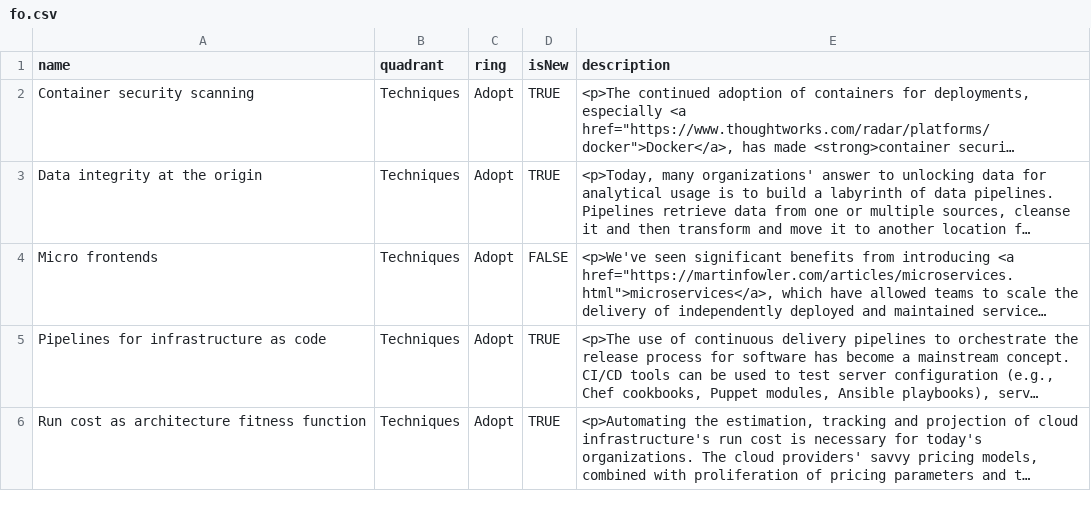
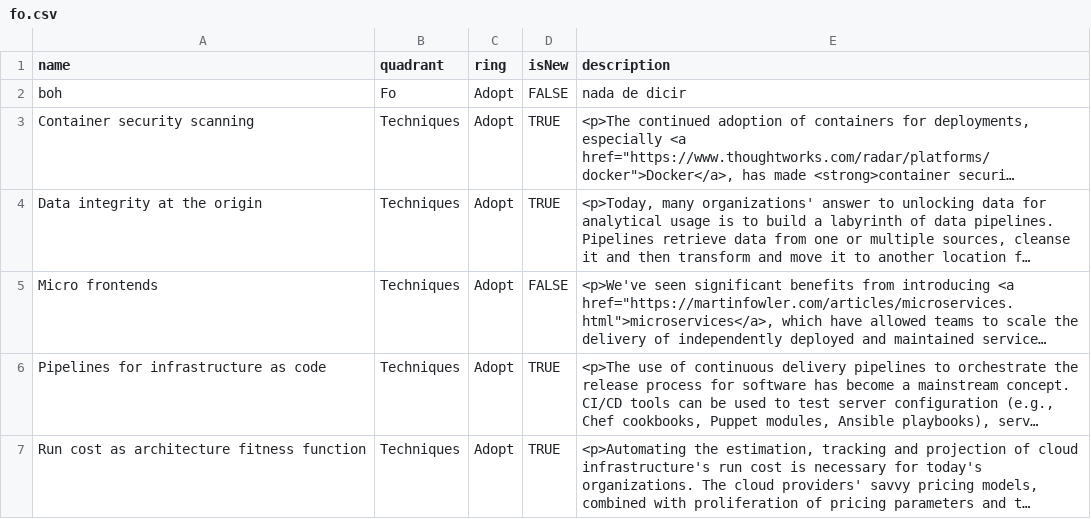
Before and after one commit to hijcard/-, a CSV file: fo.csv, drawn as a sheet; only a part is shown; long unchanged cells end in …; the diff names each change by its address in the sheet, - before the commit and + after, or states it on an @@ line.

Commit message:
Update fo.csv

```diff
--- a/fo.csv
+++ b/fo.csv
+row 2: boh | Fo | Adopt | FALSE | nada de dicir
```
